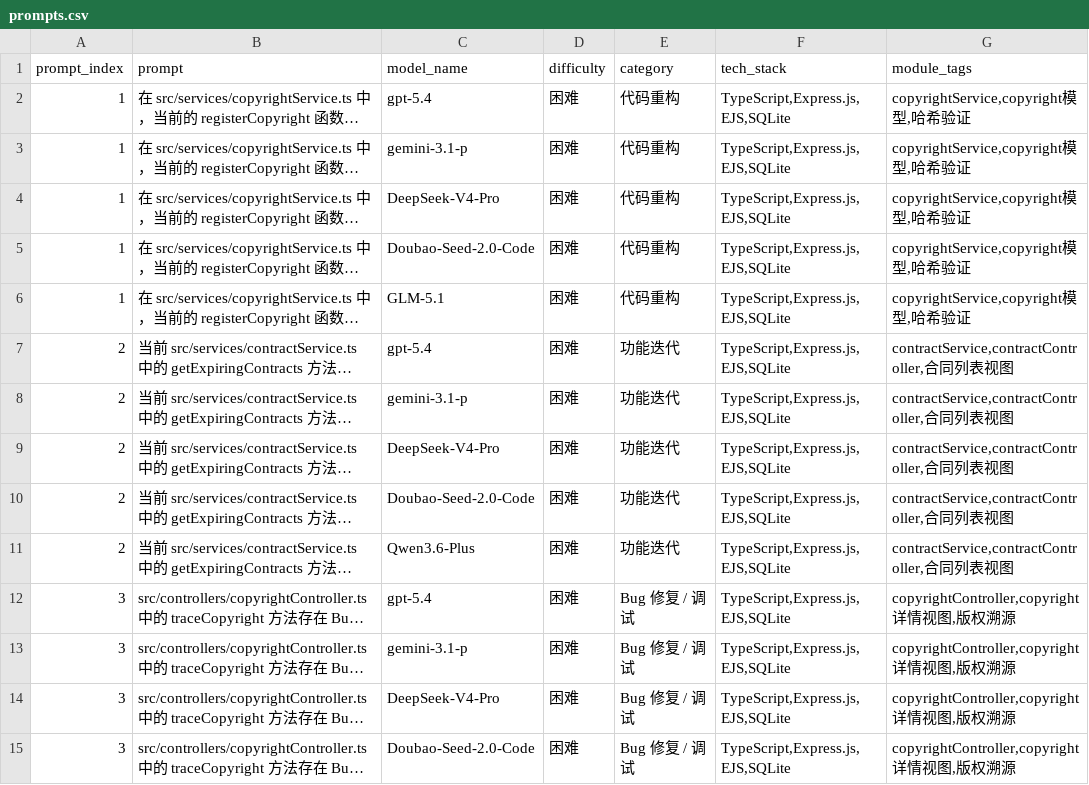
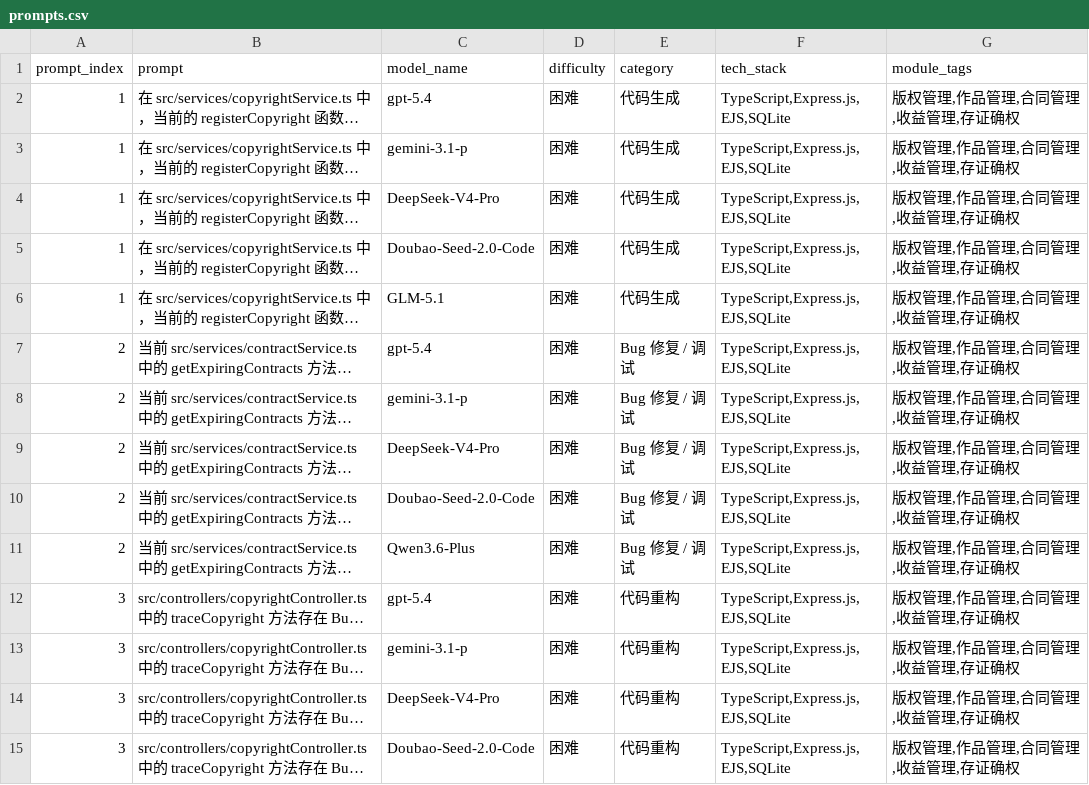
Before and after one commit to wilson-0422/copyright-manage, a CSV file: prompts.csv, drawn as a sheet; only a part is shown; long unchanged cells end in …; the diff covers the shown part only; the diff names each change by its address in the sheet, - before the commit and + after, or states it on an @@ line.

Commit message:
Align prompts.csv with template format

```diff
--- a/prompts.csv
+++ b/prompts.csv
-E2:E6 (category): 代码重构
+E2:E6 (category): 代码生成
-G2:G6 (module_tags): copyrightService,copyright模型,哈希验证
+G2:G6 (module_tags): 版权管理,作品管理,合同管理,收益管理,存证确权
-E7:E11 (category): 功能迭代
+E7:E11 (category): Bug 修复 / 调试
-G7:G11 (module_tags): contractService,contractController,合同列表视图
+G7:G11 (module_tags): 版权管理,作品管理,合同管理,收益管理,存证确权
-E12:E15 (category): Bug 修复 / 调试
+E12:E15 (category): 代码重构
-G12:G15 (module_tags): copyrightController,copyright详情视图,版权溯源
+G12:G15 (module_tags): 版权管理,作品管理,合同管理,收益管理,存证确权
```
Also changed, not shown: 46 edited cells elsewhere in this file.
